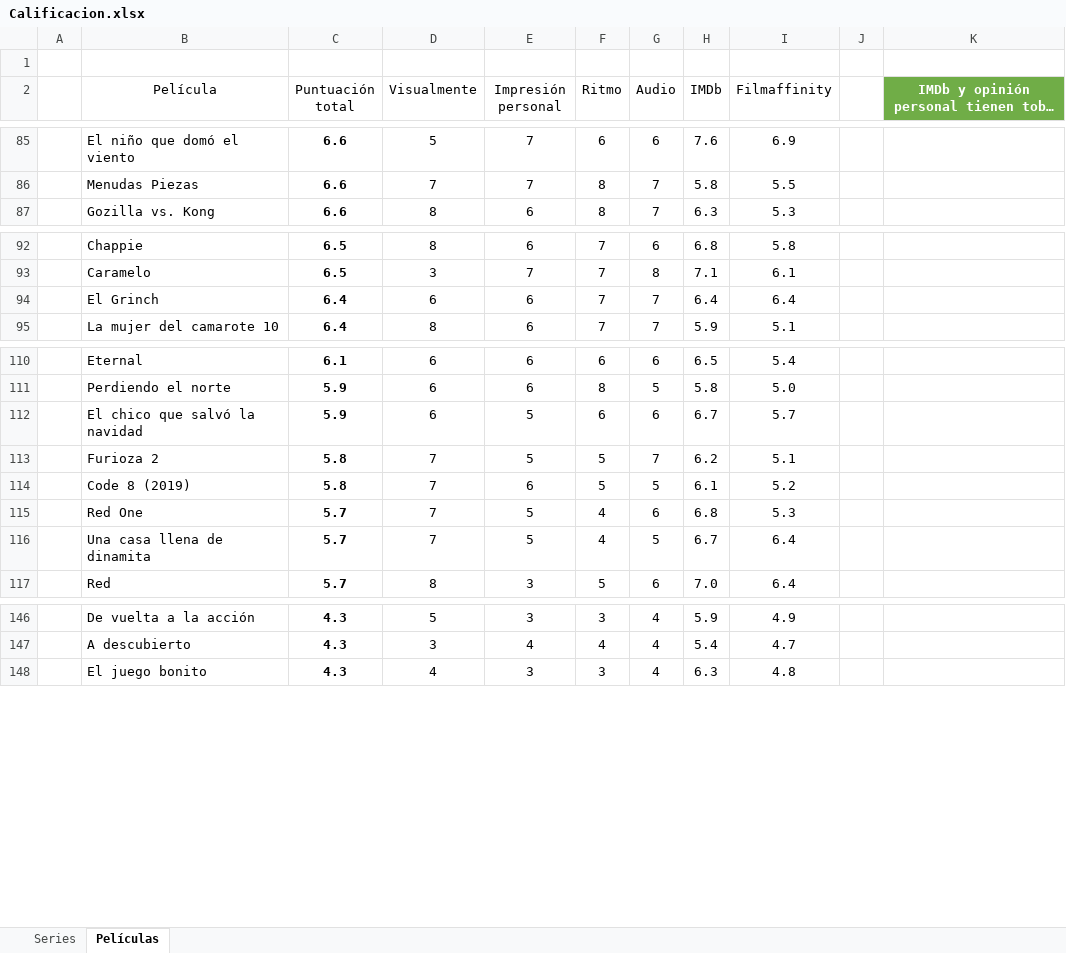
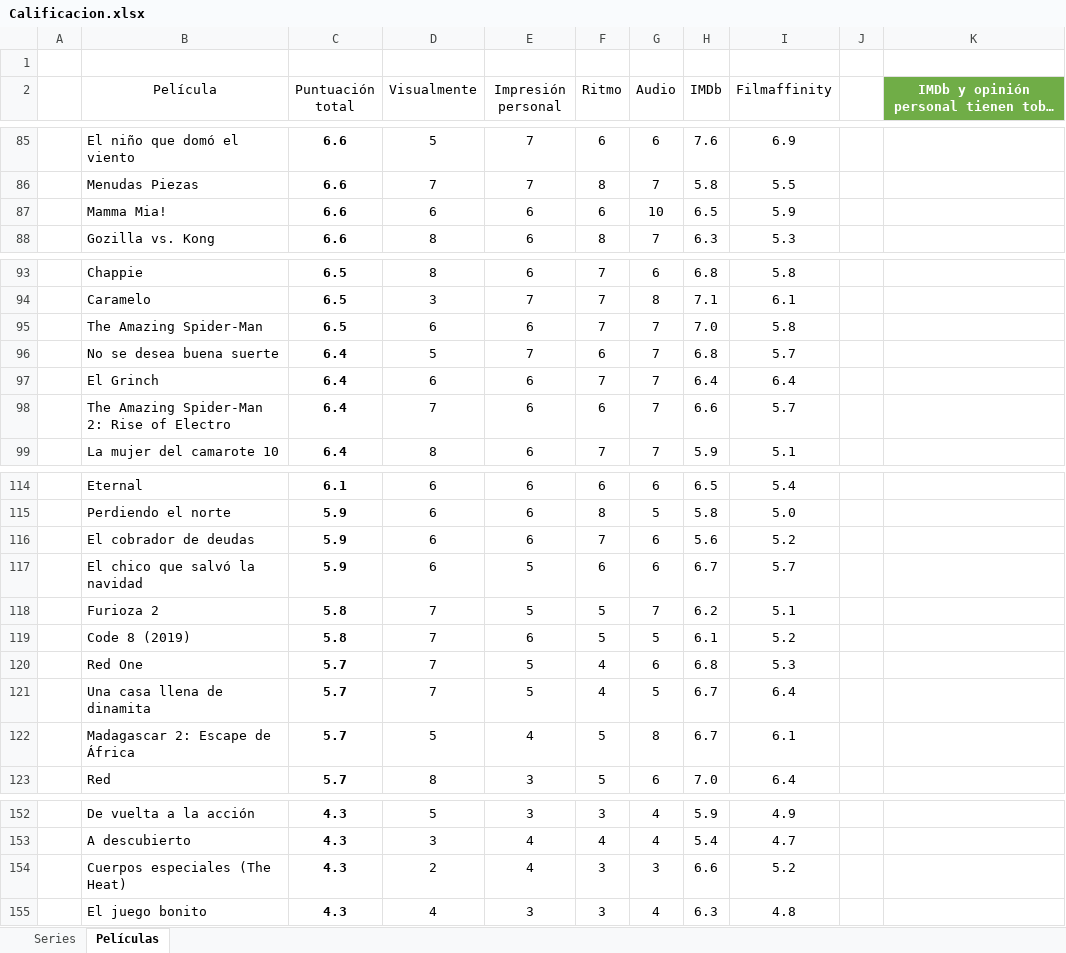
Before and after one commit to jarasa03/Calificacion-de-peliculas-y-series, an Excel workbook: Calificacion.xlsx, sheet Películas, drawn as a sheet; only a part is shown, gaps mark what is left out; long unchanged cells end in …; values as stored, in another font and other column widths than the file's, no borders; table styles not drawn; the diff covers the shown part only; the diff names each change by its address in the sheet, - before the commit and + after, or states it on an @@ line.

Commit message:
V. 146 Muchas películas y una serie nuevas

```diff
--- a/Calificacion.xlsx (sheet Películas)
+++ b/Calificacion.xlsx (sheet Películas)
+row 87:  | Mamma Mia! | 6.6 | 6 | 6 | 6 | 10 | 6.5 | 5.9
+row 95:  | The Amazing Spider-Man | 6.5 | 6 | 6 | 7 | 7 | 7.0 | 5.8
+row 96:  | No se desea buena suerte | 6.4 | 5 | 7 | 6 | 7 | 6.8 | 5.7
+row 98:  | The Amazing Spider-Man 2: Rise of Electro | 6.4 | 7 | 6 | 6 | 7 | 6.6 | 5.7
+row 116:  | El cobrador de deudas | 5.9 | 6 | 6 | 7 | 6 | 5.6 | 5.2
+row 122:  | Madagascar 2: Escape de África | 5.7 | 5 | 4 | 5 | 8 | 6.7 | 6.1
+row 154:  | Cuerpos especiales (The Heat) | 4.3 | 2 | 4 | 3 | 3 | 6.6 | 5.2
```
Also changed, not shown: 1 added row elsewhere in this sheet, sheet Series, formulas that keep their value, 2 other files.
